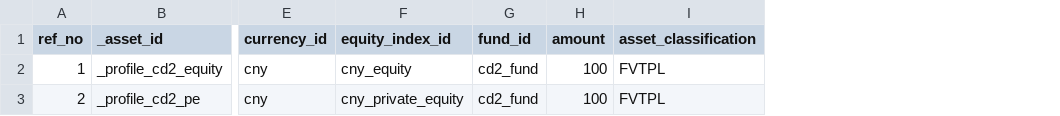
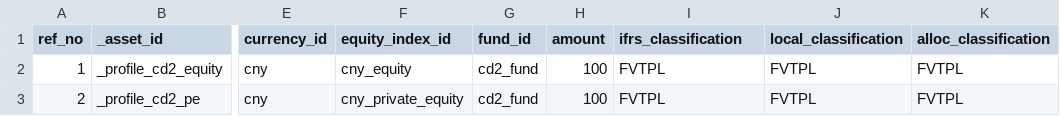
Before and after one commit to shanyashi2025/vates, a CSV file: example_ws/inputs/02_fund_proj/profile_equity.csv, drawn as a sheet; only a part is shown, gaps mark what is left out; the diff names each change by its address in the sheet, - before the commit and + after, or states it on an @@ line.

```diff
--- a/example_ws/inputs/02_fund_proj/profile_equity.csv
+++ b/example_ws/inputs/02_fund_proj/profile_equity.csv
+column J (local_classification), rows 2-3: FVTPL | FVTPL
+column K (alloc_classification), rows 2-3: FVTPL | FVTPL
-I1: asset_classification
+I1: ifrs_classification
```
Also changed, not shown: example_ws/inputs/01_asset_proj/assets_bond.csv, example_ws/inputs/02_fund_proj/assets_equity.csv, 28 other files.
